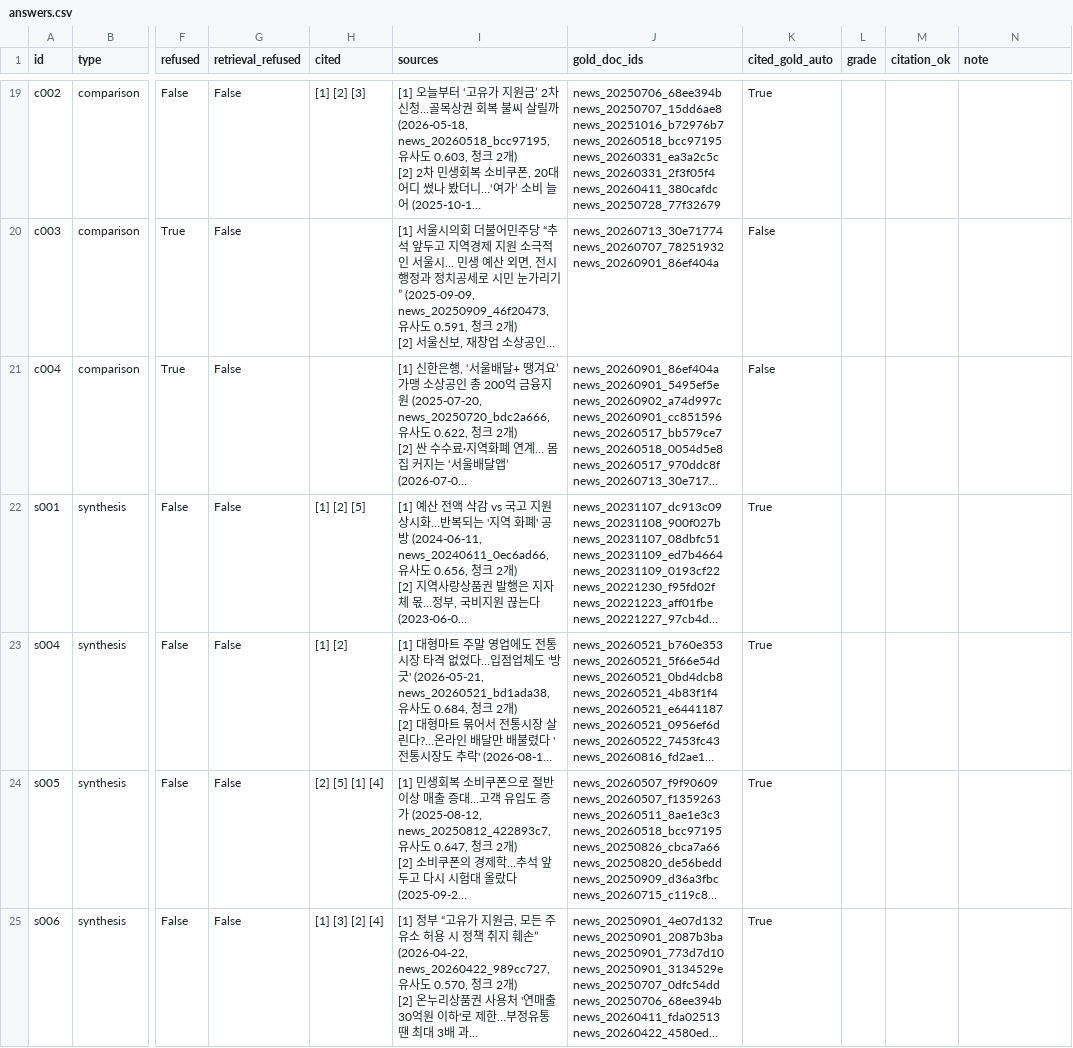
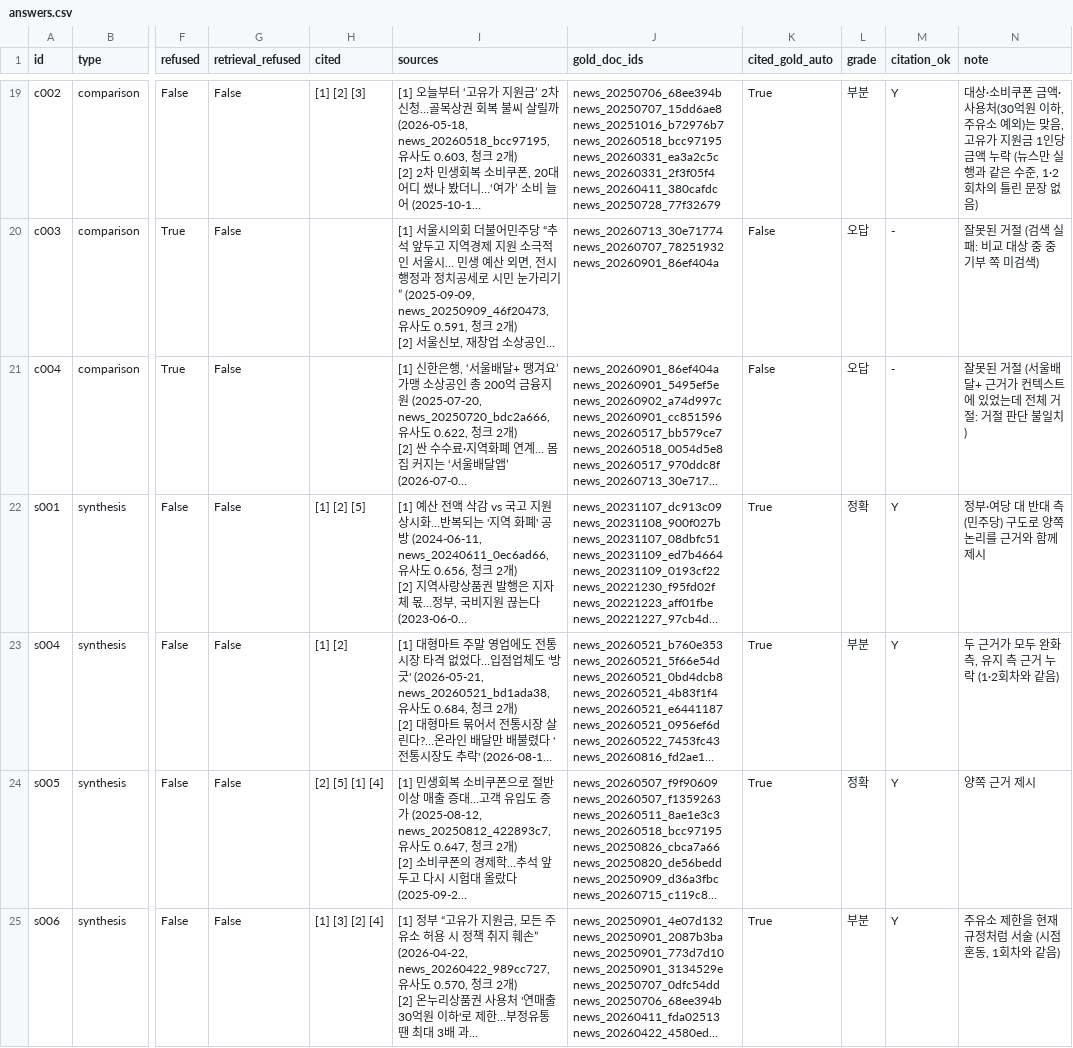
Before and after one commit to Hyeonwoo01/mini_project3, a CSV file: eval/results/20261104-1055_hybrid-c500-ctx2-kb2-answers-r3/answers.csv, drawn as a sheet; only a part is shown, gaps mark what is left out; long unchanged cells end in …; the diff covers the shown part only; the diff names each change by its address in the sheet, - before the commit and + after, or states it on an @@ line.

Commit message:
Grade two repeat answer runs and record run-to-run variation
The same configuration (hybrid c500, two chunks, with primary sources)
was run three times. Retrieval and refusals are identical every time,
but 5 of 24 answerable questions change grade between runs: accuracy
45.8-50.0% (mean 47.2%), including partial 62.5-75.0%, citation accuracy
81-90.5%. Only t007 is worse than the news-only run in all three runs
(it answers the application date instead of the payment date), so that
is the one consistent effect of the primary sources; the other drops sit
inside generation variance. The varying questions all combine several
dates, actors or figures; single-fact questions are stable.

```diff
--- a/eval/results/20261104-1055_hybrid-c500-ctx2-kb2-answers-r3/answers.csv
+++ b/eval/results/20261104-1055_hybrid-c500-ctx2-kb2-answers-r3/answers.csv
-L19 (grade): (empty)
+L19 (grade): 부분
-M19 (citation_ok): (empty)
+M19 (citation_ok): Y
-N19 (note): (empty)
+N19 (note): 대상·소비쿠폰 금액·사용처(30억원 이하, 주유소 예외)는 맞음, 고유가 지원금 1인당 금액 누락 (뉴스만 실행과 같은 수준, 1·2회차의 틀린 문장 없음)
-L20:L21 (grade): (empty)
+L20:L21 (grade): 오답
-M20:M21 (citation_ok): (empty)
+M20:M21 (citation_ok): -
-N20 (note): (empty)
+N20 (note): 잘못된 거절 (검색 실패: 비교 대상 중 중기부 쪽 미검색)
-N21 (note): (empty)
+N21 (note): 잘못된 거절 (서울배달+ 근거가 컨텍스트에 있었는데 전체 거절: 거절 판단 불일치)
-L22 (grade): (empty)
+L22 (grade): 정확
-M22:M25 (citation_ok): (empty)
+M22:M25 (citation_ok): Y
-N22 (note): (empty)
+N22 (note): 정부·여당 대 반대 측(민주당) 구도로 양쪽 논리를 근거와 함께 제시
-L23 (grade): (empty)
+L23 (grade): 부분
-N23 (note): (empty)
+N23 (note): 두 근거가 모두 완화 측, 유지 측 근거 누락 (1·2회차와 같음)
-L24 (grade): (empty)
+L24 (grade): 정확
-N24 (note): (empty)
+N24 (note): 양쪽 근거 제시
-L25 (grade): (empty)
+L25 (grade): 부분
-N25 (note): (empty)
+N25 (note): 주유소 제한을 현재 규정처럼 서술 (시점 혼동, 1회차와 같음)
```
Also changed, not shown: 60 edited cells elsewhere in this file, eval/results/20261104-1050_hybrid-c500-ctx2-kb2-answers-r2/answers.csv, 4 other files.
